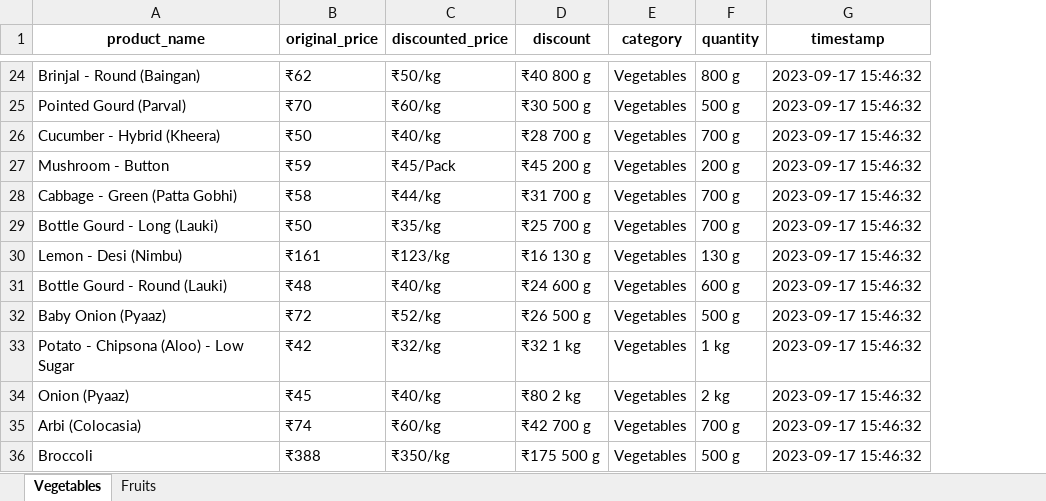
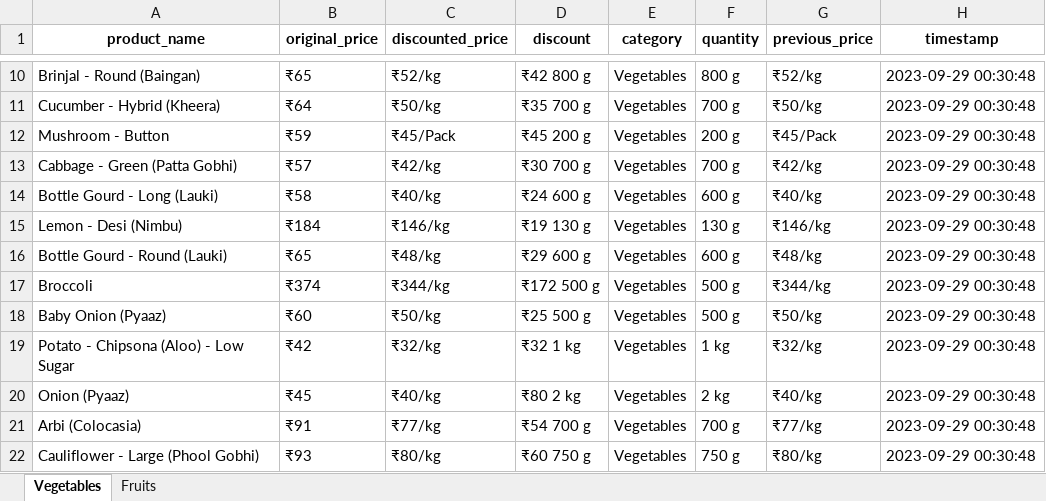
Before and after one commit to NidhiiK/Vegease, an Excel workbook: Otipy/otipy_products.xlsx, sheet Vegetables, drawn as a sheet; only a part is shown, gaps mark what is left out; values as stored, in another font and other column widths than the file's, no borders; removed rows and columns are numbered as before the commit, all else as after; the diff covers the shown part only; the diff names each change by its address in the sheet, - before the commit and + after, or states it on an @@ line.

Commit message:
Otipy_priceChange Notification

```diff
--- a/Otipy/otipy_products.xlsx (sheet Vegetables)
+++ b/Otipy/otipy_products.xlsx (sheet Vegetables)
+column G (previous_price), rows 10-16: ₹52/kg | ₹50/kg | ₹45/Pack | ₹42/kg | ₹40/kg | ₹146/kg | ₹48/kg; rows 18-21: ₹50/kg | ₹32/kg | ₹40/kg | ₹77/kg
-B10 (original_price): ₹62
+B10 (original_price): ₹65
-C10 (discounted_price): ₹50/kg
+C10 (discounted_price): ₹52/kg
-D10 (discount): ₹40 800 g
+D10 (discount): ₹42 800 g
-H10 (timestamp): 2023-09-17 15:46:32
+H10 (timestamp): 2023-09-29 00:30:48
-row 25: Pointed Gourd (Parval) | ₹70 | ₹60/kg | ₹30 500 g | Vegetables | 500 g | 2023-09-17 15:46:32
-B11 (original_price): ₹50
+B11 (original_price): ₹64
-C11 (discounted_price): ₹40/kg
+C11 (discounted_price): ₹50/kg
-D11 (discount): ₹28 700 g
+D11 (discount): ₹35 700 g
-H11:H16 (timestamp): 2023-09-17 15:46:32
+H11:H16 (timestamp): 2023-09-29 00:30:48
-B13 (original_price): ₹58
+B13 (original_price): ₹57
-C13 (discounted_price): ₹44/kg
+C13 (discounted_price): ₹42/kg
-D13 (discount): ₹31 700 g
+D13 (discount): ₹30 700 g
-B14 (original_price): ₹50
+B14 (original_price): ₹58
-C14 (discounted_price): ₹35/kg
+C14 (discounted_price): ₹40/kg
-D14 (discount): ₹25 700 g
+D14 (discount): ₹24 600 g
-F14 (quantity): 700 g
+F14 (quantity): 600 g
-B15 (original_price): ₹161
+B15 (original_price): ₹184
-C15 (discounted_price): ₹123/kg
+C15 (discounted_price): ₹146/kg
-D15 (discount): ₹16 130 g
+D15 (discount): ₹19 130 g
-B16 (original_price): ₹48
+B16 (original_price): ₹65
-C16 (discounted_price): ₹40/kg
+C16 (discounted_price): ₹48/kg
-D16 (discount): ₹24 600 g
+D16 (discount): ₹29 600 g
+row 17: Broccoli | ₹374 | ₹344/kg | ₹172 500 g | Vegetables | 500 g | ₹344/kg | 2023-09-29 00:30:48
-B18 (original_price): ₹72
+B18 (original_price): ₹60
-C18 (discounted_price): ₹52/kg
+C18 (discounted_price): ₹50/kg
-D18 (discount): ₹26 500 g
+D18 (discount): ₹25 500 g
-H18:H21 (timestamp): 2023-09-17 15:46:32
+H18:H21 (timestamp): 2023-09-29 00:30:48
-B21 (original_price): ₹74
+B21 (original_price): ₹91
-C21 (discounted_price): ₹60/kg
+C21 (discounted_price): ₹77/kg
-D21 (discount): ₹42 700 g
+D21 (discount): ₹54 700 g
-row 36: Broccoli | ₹388 | ₹350/kg | ₹175 500 g | Vegetables | 500 g | 2023-09-17 15:46:32
+row 22: Cauliflower - Large (Phool Gobhi) | ₹93 | ₹80/kg | ₹60 750 g | Vegetables | 750 g | ₹80/kg | 2023-09-29 00:30:48
```
Also changed, not shown: 28 added rows, 47 removed rows and 323 edited cells elsewhere in this sheet, sheet Fruits, 4 other files.
